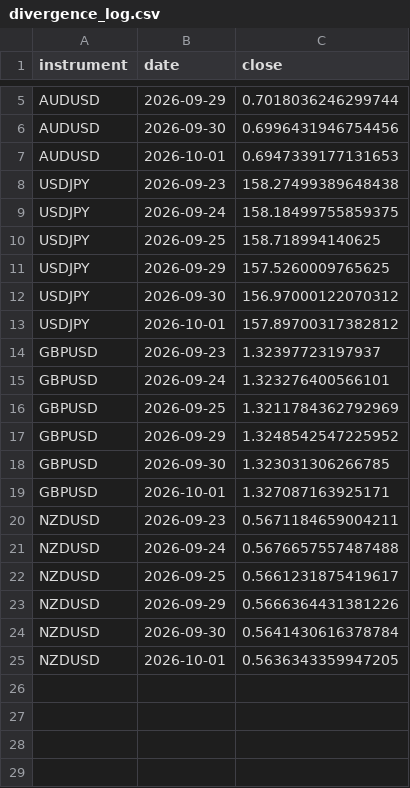
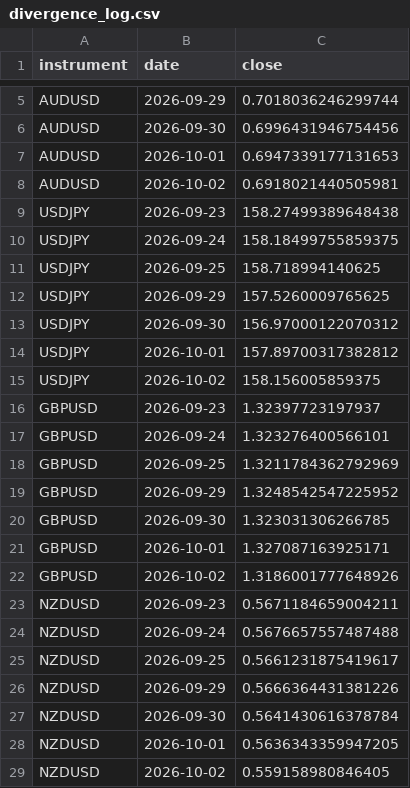
Before and after one commit to kenjtradez/STRAT1---LIVE, a CSV file: divergence_log.csv, drawn as a sheet; only a part is shown, gaps mark what is left out.

```diff
--- a/divergence_log.csv
+++ b/divergence_log.csv
@@ -7,2 +7,3 @@ AUDUSD,2026-09-30,0.6996431946754456
 AUDUSD,2026-10-01,0.6947339177131653
+AUDUSD,2026-10-02,0.6918021440505981
 USDJPY,2026-09-23,158.27499389648438
@@ -13,2 +14,3 @@ USDJPY,2026-09-30,156.97000122070312
 USDJPY,2026-10-01,157.89700317382812
+USDJPY,2026-10-02,158.156005859375
 GBPUSD,2026-09-23,1.32397723197937
@@ -19,2 +21,3 @@ GBPUSD,2026-09-30,1.323031306266785
 GBPUSD,2026-10-01,1.327087163925171
+GBPUSD,2026-10-02,1.3186001777648926
 NZDUSD,2026-09-23,0.5671184659004211
@@ -25 +28,2 @@ NZDUSD,2026-09-30,0.5641430616378784
 NZDUSD,2026-10-01,0.5636343359947205
+NZDUSD,2026-10-02,0.559158980846405
```
Also changed, not shown: dgs2_log.csv.
